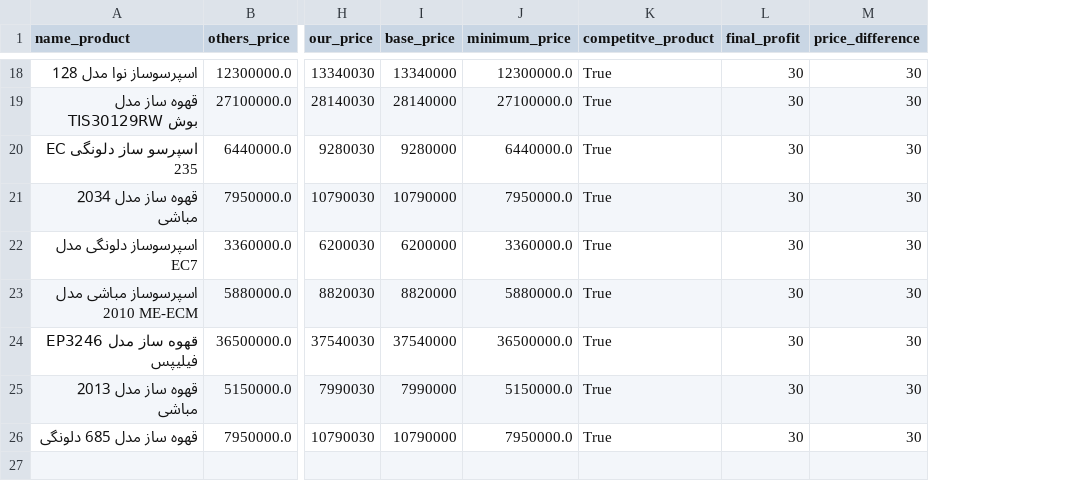
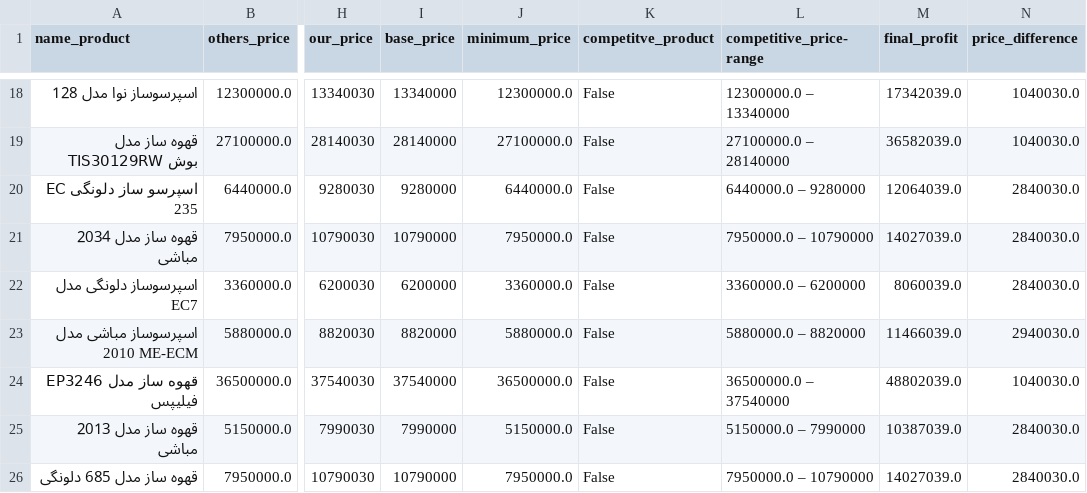
Before and after one commit to Mahdias1383/unique_system, a CSV file: final_data.csv, drawn as a sheet; only a part is shown, gaps mark what is left out; addresses are those after the commit; the diff covers the shown part only; the diff names each change by its address in the sheet, - before the commit and + after, or states it on an @@ line.

```diff
--- a/final_data.csv
+++ b/final_data.csv
+column L (competitive_price-range), rows 18-26: 12300000.0 – 13340000 | 27100000.0 – 28140000 | 6440000.0 – 9280000 | 7950000.0 – 10790000 | 3360000.0 – 6200000 | 5880000.0 – 8820000 | 36500000.0 – 37540000 | 5150000.0 – 7990000 | 7950000.0 – 10790000
-K18:K26 (competitve_product): True
+K18:K26 (competitve_product): False
-M18 (final_profit): 30
+M18 (final_profit): 17342039.0
-N18:N19 (price_difference): 30
+N18:N19 (price_difference): 1040030.0
-M19 (final_profit): 30
+M19 (final_profit): 36582039.0
-M20 (final_profit): 30
+M20 (final_profit): 12064039.0
-N20:N22 (price_difference): 30
+N20:N22 (price_difference): 2840030.0
-M21 (final_profit): 30
+M21 (final_profit): 14027039.0
-M22 (final_profit): 30
+M22 (final_profit): 8060039.0
-M23 (final_profit): 30
+M23 (final_profit): 11466039.0
-N23 (price_difference): 30
+N23 (price_difference): 2940030.0
-M24 (final_profit): 30
+M24 (final_profit): 48802039.0
-N24 (price_difference): 30
+N24 (price_difference): 1040030.0
-M25 (final_profit): 30
+M25 (final_profit): 10387039.0
-N25:N26 (price_difference): 30
+N25:N26 (price_difference): 2840030.0
-M26 (final_profit): 30
+M26 (final_profit): 14027039.0
```
Also changed, not shown: 48 edited cells elsewhere in this file, 5 other files.
